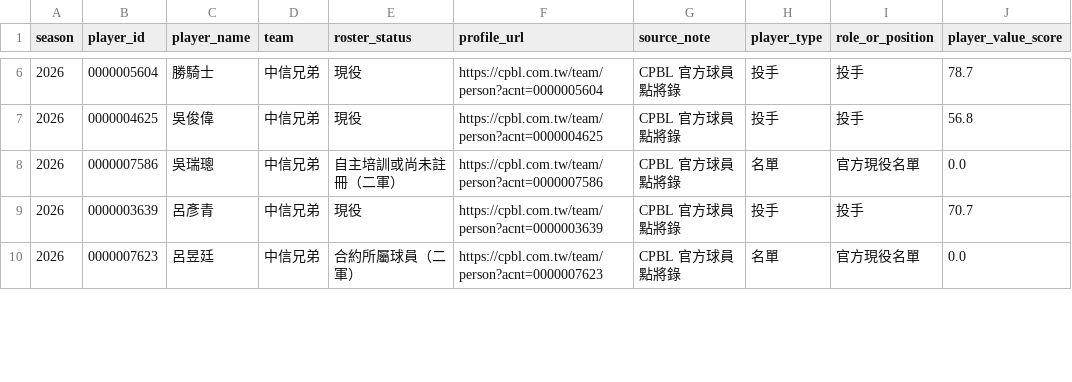
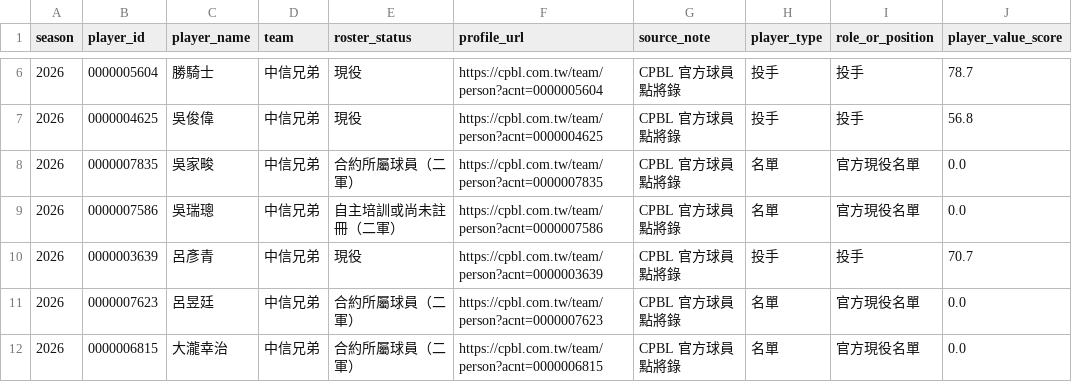
Before and after one commit to Lily09-project/CPBL-baseball, a CSV file: data/processed/players_scored.csv, drawn as a sheet; only a part is shown, gaps mark what is left out; the diff covers the shown part only.

Commit message:
chore(data): refresh verified CPBL data

```diff
--- a/data/processed/players_scored.csv
+++ b/data/processed/players_scored.csv
@@ -7,2 +7,3 @@
 2026,0000004625,吳俊偉,中信兄弟,現役,https://cpbl.com.tw/team/person?acnt=0000004625,CPBL 官方球員點將錄,投手,投手,56.8
+2026,0000007835,吳家畯,中信兄弟,合約所屬球員（二軍）,https://cpbl.com.tw/team/person?acnt=0000007835,CPBL 官方球員點將錄,名單,官方現役名單,0.0
 2026,0000007586,吳瑞璁,中信兄弟,自主培訓或尚未註冊（二軍）,https://cpbl.com.tw/team/person?acnt=0000007586,CPBL 官方球員點將錄,名單,官方現役名單,0.0
@@ -10 +11,2 @@
 2026,0000007623,呂昱廷,中信兄弟,合約所屬球員（二軍）,https://cpbl.com.tw/team/person?acnt=0000007623,CPBL 官方球員點將錄,名單,官方現役名單,0.0
+2026,0000006815,大瀧幸治,中信兄弟,合約所屬球員（二軍）,https://cpbl.com.tw/team/person?acnt=0000006815,CPBL 官方球員點將錄,名單,官方現役名單,0.0
```
Also changed, not shown: 2 added rows, 1 removed row and 52 edited cells elsewhere in this file, data/processed/batters_scored.csv, data/processed/pitchers_scored.csv, 7 other files.
